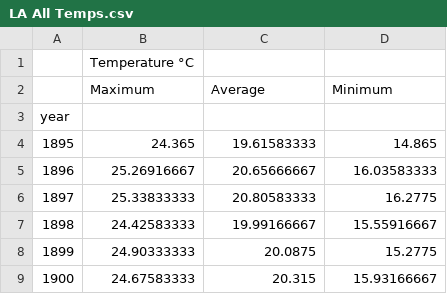
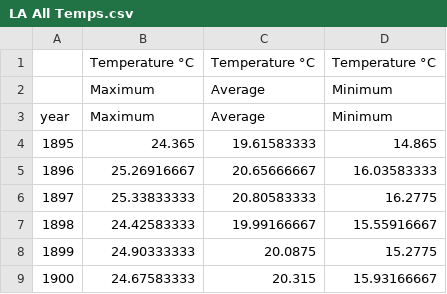
Before and after one commit to BrittanyTroast-NOAA/BBESR_DataViz, a CSV file: Data_Obj/Data_CSV/LA All Temps.csv, drawn as a sheet; only a part is shown.

Commit message:
Update data

```diff
--- a/Data_Obj/Data_CSV/LA All Temps.csv
+++ b/Data_Obj/Data_CSV/LA All Temps.csv
@@ -1,4 +1,4 @@
-,Temperature °C,,
+,Temperature °C,Temperature °C,Temperature °C
 ,Maximum,Average,Minimum
-year,,,
+year,Maximum,Average,Minimum
 1895,24.365,19.61583333,14.865
```
Also changed, not shown: 3 other files.
